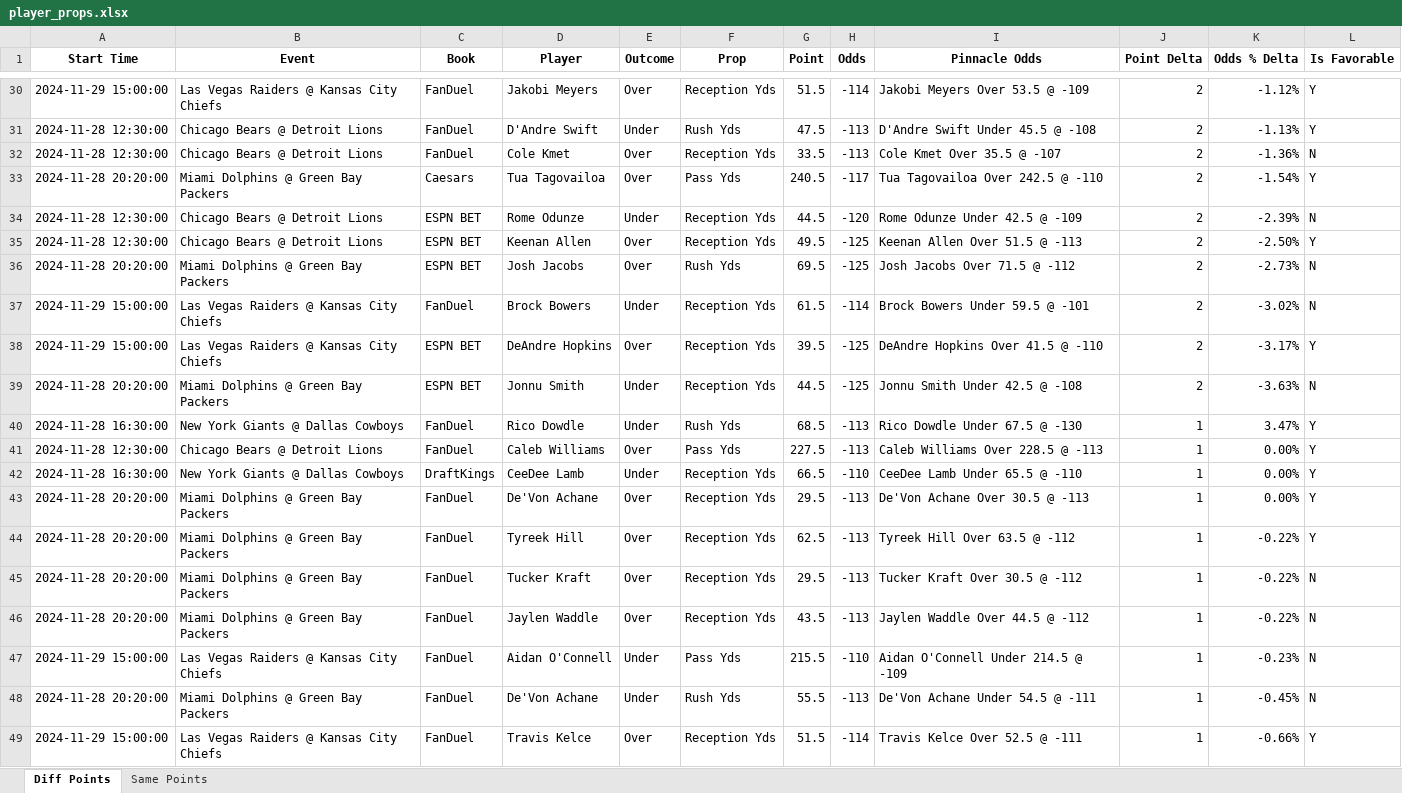
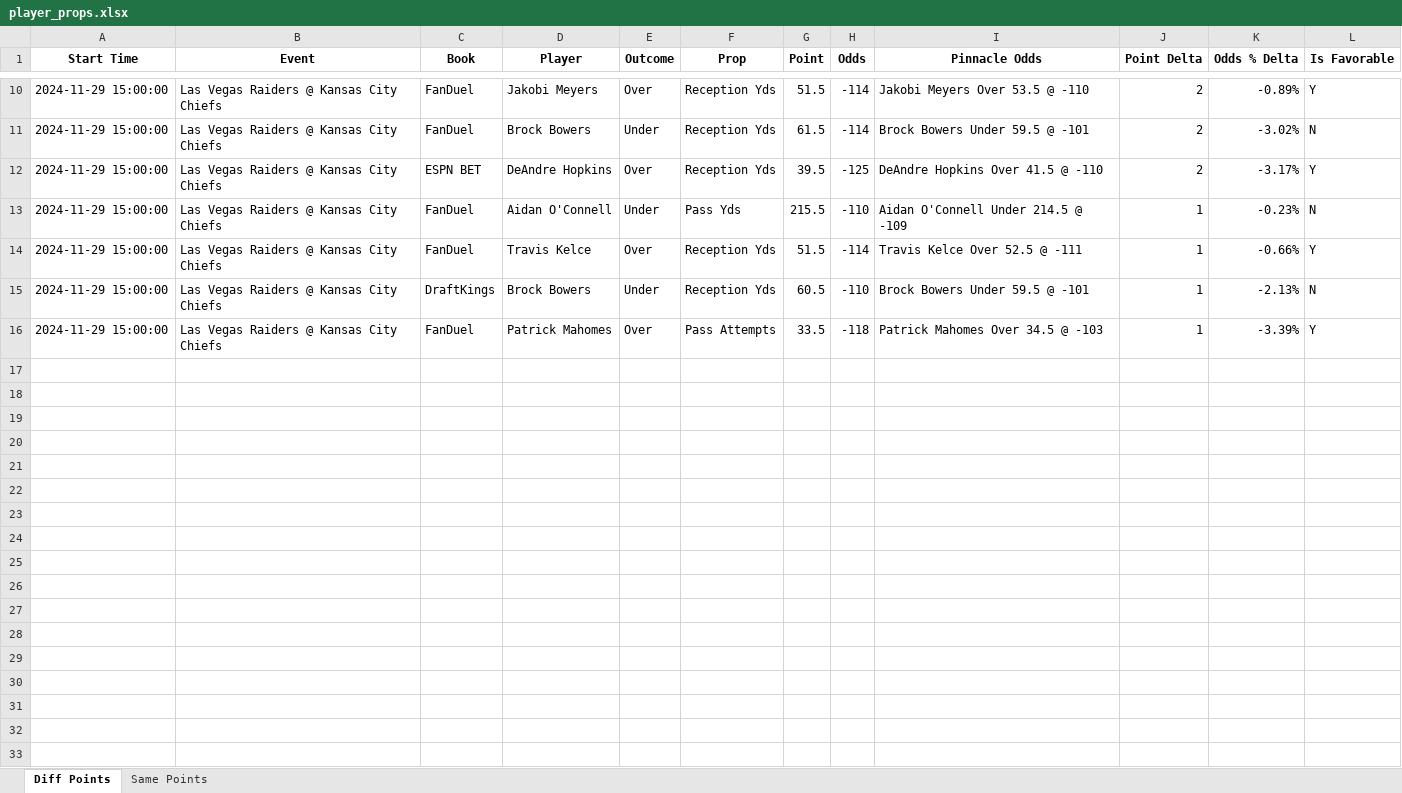
Before and after one commit to rahulShahCode/player-props-scraper, an Excel workbook: player_props.xlsx, sheet Diff Points, drawn as a sheet; only a part is shown, gaps mark what is left out; the shorter side is filled out with more unchanged rows; values as stored, in another font and other column widths than the file's, no borders; removed rows and columns are numbered as before the commit, all else as after; the diff covers the shown part only; the diff names each change by its address in the sheet, - before the commit and + after, or states it on an @@ line.

```diff
--- a/player_props.xlsx (sheet Diff Points)
+++ b/player_props.xlsx (sheet Diff Points)
-I10 (Pinnacle Odds): Jakobi Meyers Over 53.5 @ -109
+I10 (Pinnacle Odds): Jakobi Meyers Over 53.5 @ -110
-K10 (Odds % Delta): -1.12%
+K10 (Odds % Delta): -0.89%
-row 31: 2024-11-28 12:30:00 | Chicago Bears @ Detroit Lions | FanDuel | D'Andre Swift | Under | Rush Yds | 47.5 | -113 | D'Andre Swift Under 45.5 @ -108 | 2 | -1.13% | Y
-row 32: 2024-11-28 12:30:00 | Chicago Bears @ Detroit Lions | FanDuel | Cole Kmet | Over | Reception Yds | 33.5 | -113 | Cole Kmet Over 35.5 @ -107 | 2 | -1.36% | N
-row 33: 2024-11-28 20:20:00 | Miami Dolphins @ Green Bay Packers | Caesars | Tua Tagovailoa | Over | Pass Yds | 240.5 | -117 | Tua Tagovailoa Over 242.5 @ -110 | 2 | -1.54% | Y
-row 34: 2024-11-28 12:30:00 | Chicago Bears @ Detroit Lions | ESPN BET | Rome Odunze | Under | Reception Yds | 44.5 | -120 | Rome Odunze Under 42.5 @ -109 | 2 | -2.39% | N
-row 35: 2024-11-28 12:30:00 | Chicago Bears @ Detroit Lions | ESPN BET | Keenan Allen | Over | Reception Yds | 49.5 | -125 | Keenan Allen Over 51.5 @ -113 | 2 | -2.50% | Y
-row 36: 2024-11-28 20:20:00 | Miami Dolphins @ Green Bay Packers | ESPN BET | Josh Jacobs | Over | Rush Yds | 69.5 | -125 | Josh Jacobs Over 71.5 @ -112 | 2 | -2.73% | N
-row 39: 2024-11-28 20:20:00 | Miami Dolphins @ Green Bay Packers | ESPN BET | Jonnu Smith | Under | Reception Yds | 44.5 | -125 | Jonnu Smith Under 42.5 @ -108 | 2 | -3.63% | N
-row 40: 2024-11-28 16:30:00 | New York Giants @ Dallas Cowboys | FanDuel | Rico Dowdle | Under | Rush Yds | 68.5 | -113 | Rico Dowdle Under 67.5 @ -130 | 1 | 3.47% | Y
-row 41: 2024-11-28 12:30:00 | Chicago Bears @ Detroit Lions | FanDuel | Caleb Williams | Over | Pass Yds | 227.5 | -113 | Caleb Williams Over 228.5 @ -113 | 1 | 0.00% | Y
-row 42: 2024-11-28 16:30:00 | New York Giants @ Dallas Cowboys | DraftKings | CeeDee Lamb | Under | Reception Yds | 66.5 | -110 | CeeDee Lamb Under 65.5 @ -110 | 1 | 0.00% | Y
-row 43: 2024-11-28 20:20:00 | Miami Dolphins @ Green Bay Packers | FanDuel | De'Von Achane | Over | Reception Yds | 29.5 | -113 | De'Von Achane Over 30.5 @ -113 | 1 | 0.00% | Y
-row 44: 2024-11-28 20:20:00 | Miami Dolphins @ Green Bay Packers | FanDuel | Tyreek Hill | Over | Reception Yds | 62.5 | -113 | Tyreek Hill Over 63.5 @ -112 | 1 | -0.22% | Y
-row 45: 2024-11-28 20:20:00 | Miami Dolphins @ Green Bay Packers | FanDuel | Tucker Kraft | Over | Reception Yds | 29.5 | -113 | Tucker Kraft Over 30.5 @ -112 | 1 | -0.22% | N
-row 46: 2024-11-28 20:20:00 | Miami Dolphins @ Green Bay Packers | FanDuel | Jaylen Waddle | Over | Reception Yds | 43.5 | -113 | Jaylen Waddle Over 44.5 @ -112 | 1 | -0.22% | N
-row 48: 2024-11-28 20:20:00 | Miami Dolphins @ Green Bay Packers | FanDuel | De'Von Achane | Under | Rush Yds | 55.5 | -113 | De'Von Achane Under 54.5 @ -111 | 1 | -0.45% | N
```
Also changed, not shown: 53 removed rows and 2 edited cells elsewhere in this sheet, sheet Same Points, 2 other files.
